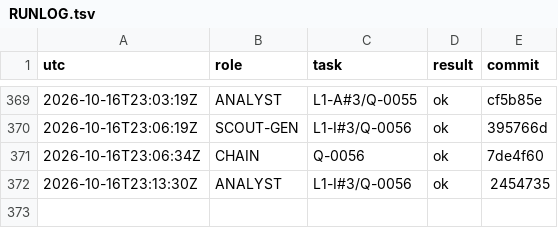
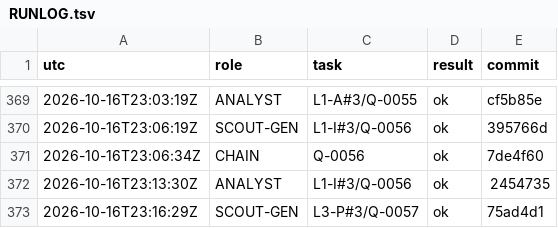
Before and after one commit to YinchenChang/aim, a TSV file: query/RUNLOG.tsv, drawn as a sheet; only a part is shown, gaps mark what is left out.

```diff
--- a/query/RUNLOG.tsv
+++ b/query/RUNLOG.tsv
@@ -372 +372,2 @@ utc	role	task	result	commit
 2026-10-16T23:13:30Z	ANALYST	L1-I#3/Q-0056	ok	2454735
+2026-10-16T23:16:29Z	SCOUT-GEN	L3-P#3/Q-0057	ok	75ad4d1
```
Also changed, not shown: 6 other files.
